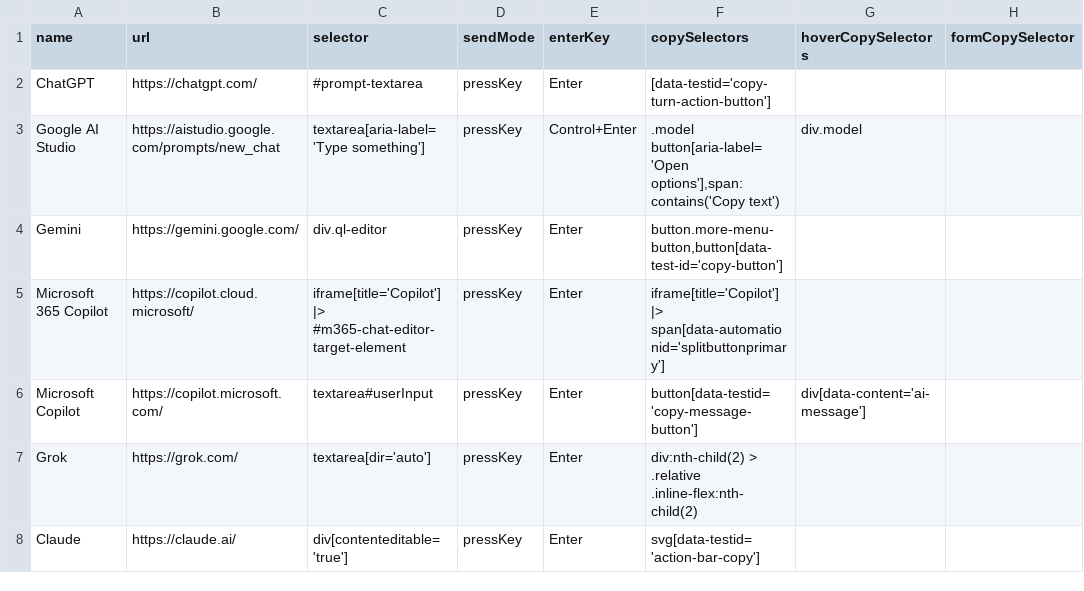
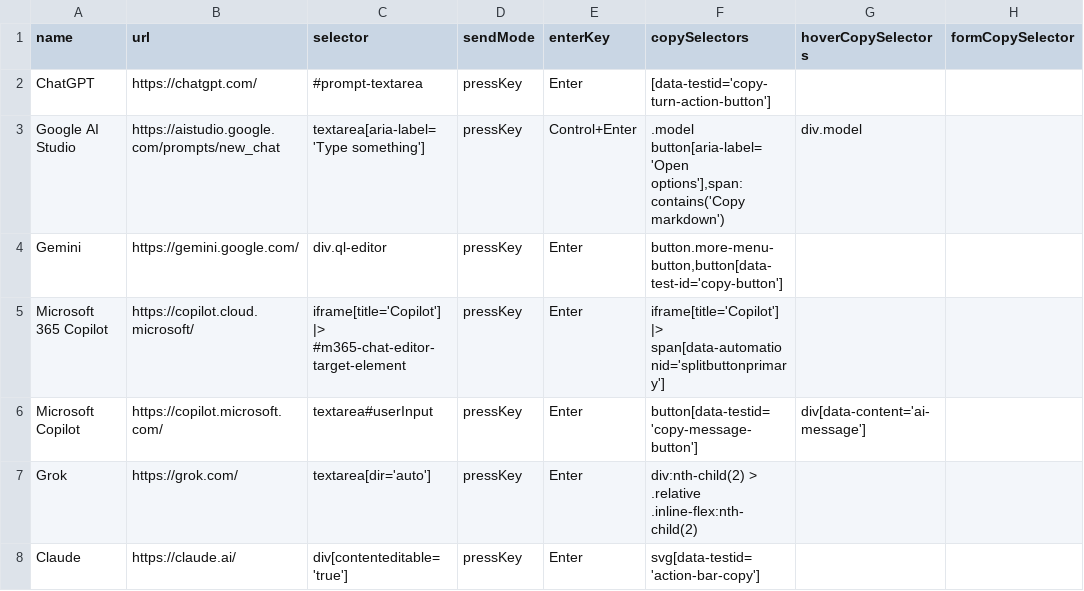
Before and after one commit to codecrafter97/ai-website-selectors, a CSV file: ai-website-selectors.csv, drawn as a sheet; only a part is shown; the diff names each change by its address in the sheet, - before the commit and + after, or states it on an @@ line.

Commit message:
Update ai-website-selectors.csv

```diff
--- a/ai-website-selectors.csv
+++ b/ai-website-selectors.csv
-F3 (copySelectors): …button[aria-label='Open options'],span:contains('Copy text')
+F3 (copySelectors): …button[aria-label='Open options'],span:contains('Copy markdown')
```
